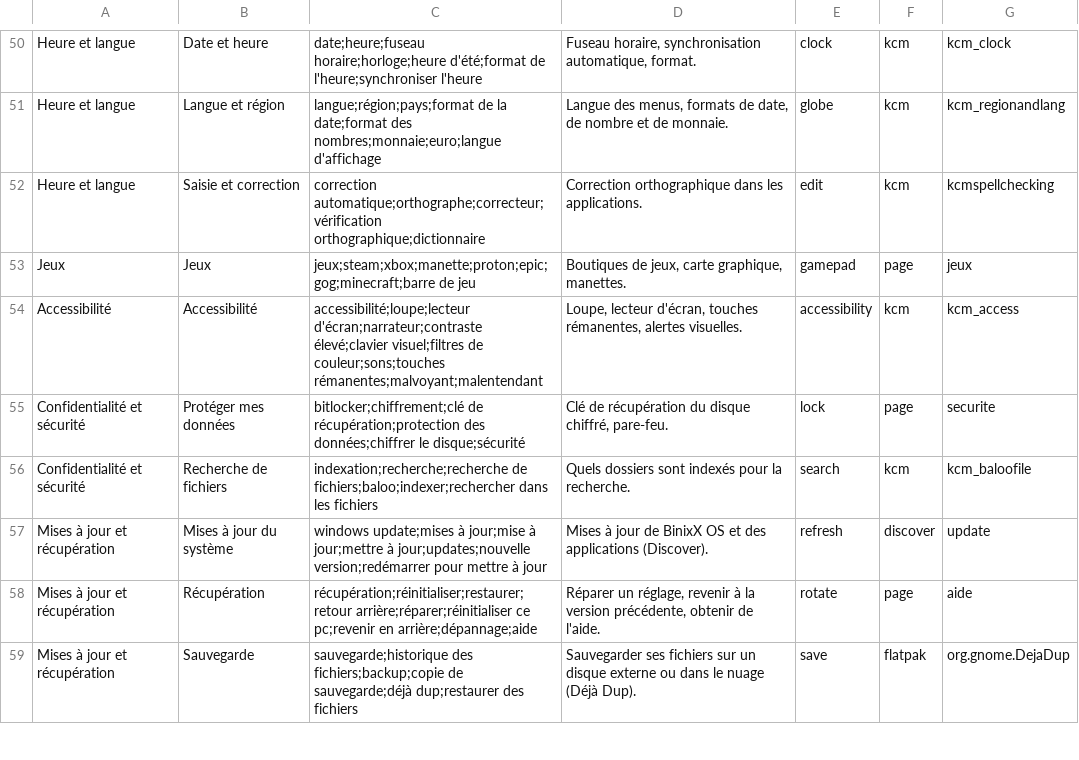
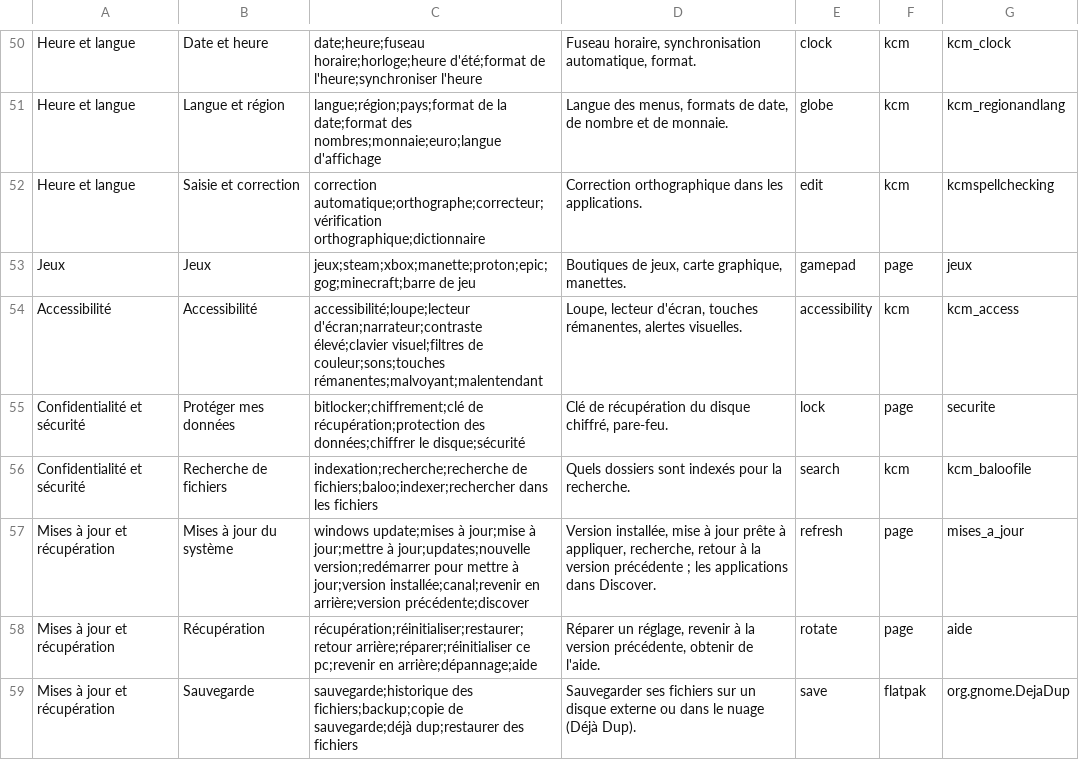
Before and after one commit to Nic69Han/BinixX-OS, a TSV file: system_files/usr/share/binixx/parametres/parametres.tsv, drawn as a sheet; only a part is shown, gaps mark what is left out.

```diff
--- a/system_files/usr/share/binixx/parametres/parametres.tsv
+++ b/system_files/usr/share/binixx/parametres/parametres.tsv
@@ -56,3 +56,3 @@ Confidentialité et sécurité	Protéger mes données	bitlocker;chiffrement;clé
 Confidentialité et sécurité	Recherche de fichiers	indexation;recherche;recherche de fichiers;baloo;indexer;rechercher dans les fichiers	Quels dossiers sont indexés pour la recherche.	search	kcm	kcm_baloofile
-Mises à jour et récupération	Mises à jour du système	windows update;mises à jour;mise à jour;mettre à jour;updates;nouvelle version;redémarrer pour mettre à jour	Mises à jour de BinixX OS et des applications (Discover).	refresh	discover	update
+Mises à jour et récupération	Mises à jour du système	windows update;mises à jour;mise à jour;mettre à jour;updates;nouvelle version;redémarrer pour mettre à jour;version installée;canal;revenir en arrière;version précédente;discover	Version installée, mise à jour prête à appliquer, recherche, retour à la version précédente ; les applications dans Discover.	refresh	page	mises_a_jour
 Mises à jour et récupération	Récupération	récupération;réinitialiser;restaurer;retour arrière;réparer;réinitialiser ce pc;revenir en arrière;dépannage;aide	Réparer un réglage, revenir à la version précédente, obtenir de l'aide.	rotate	page	aide
```
Also changed, not shown: 13 other files.
